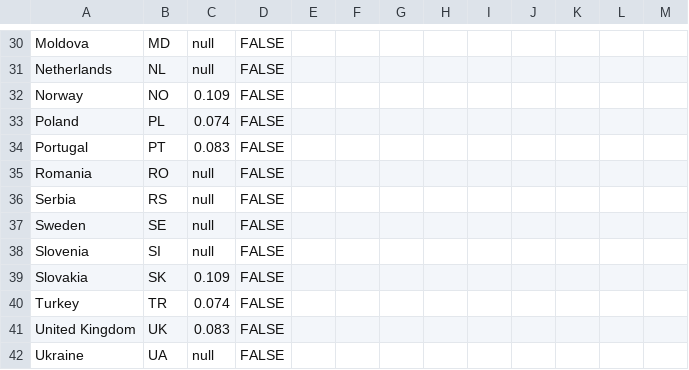
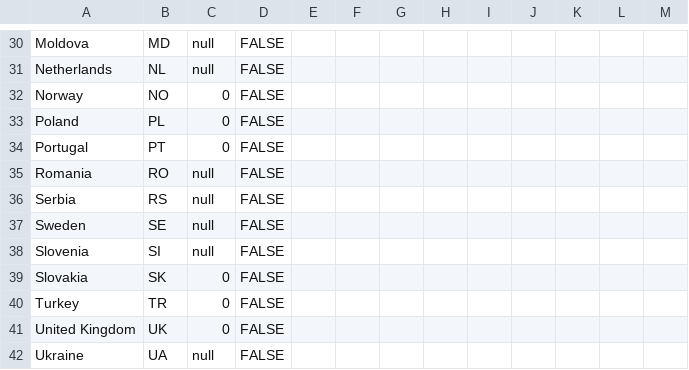
Before and after one commit to alsino/map-today-test, a CSV file: static/data/thematic/data.csv, drawn as a sheet; only a part is shown, gaps mark what is left out; the diff covers the shown part only.

```diff
--- a/static/data/thematic/data.csv
+++ b/static/data/thematic/data.csv
@@ -31,5 +31,5 @@ Moldova,MD,null,FALSE,,,,,,,,,
 Netherlands,NL,null,FALSE,,,,,,,,,
-Norway,NO,0.109,FALSE,,,,,,,,,
-Poland,PL,0.074,FALSE,,,,,,,,,
-Portugal,PT,0.083,FALSE,,,,,,,,,
+Norway,NO,0,FALSE,,,,,,,,,
+Poland,PL,0,FALSE,,,,,,,,,
+Portugal,PT,0,FALSE,,,,,,,,,
 Romania,RO,null,FALSE,,,,,,,,,
@@ -38,5 +38,5 @@ Sweden,SE,null,FALSE,,,,,,,,,
 Slovenia,SI,null,FALSE,,,,,,,,,
-Slovakia,SK,0.109,FALSE,,,,,,,,,
-Turkey,TR,0.074,FALSE,,,,,,,,,
-United Kingdom,UK,0.083,FALSE,,,,,,,,,
+Slovakia,SK,0,FALSE,,,,,,,,,
+Turkey,TR,0,FALSE,,,,,,,,,
+United Kingdom,UK,0,FALSE,,,,,,,,,
 Ukraine,UA,null,FALSE,,,,,,,,,
```
Also changed, not shown: 23 edited cells elsewhere in this file.
